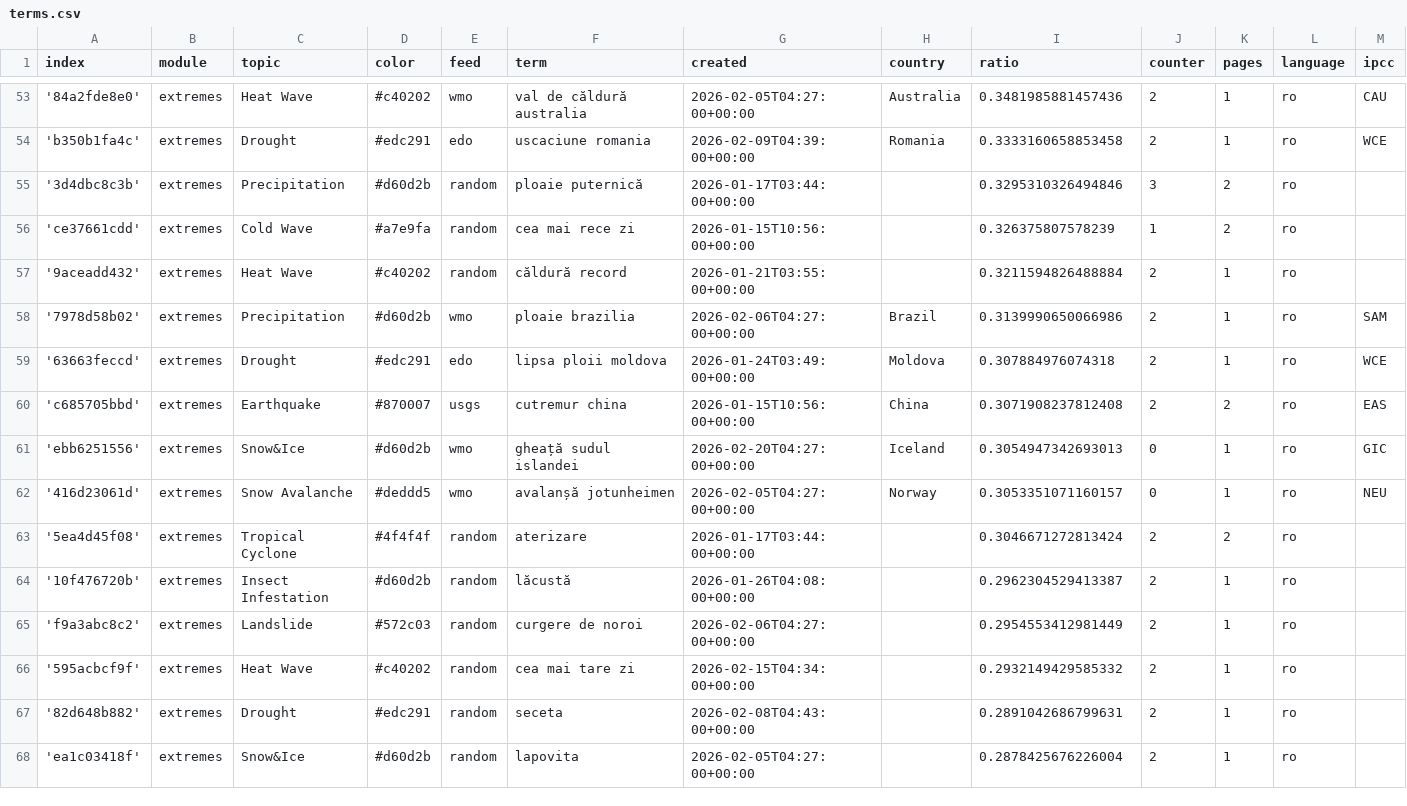
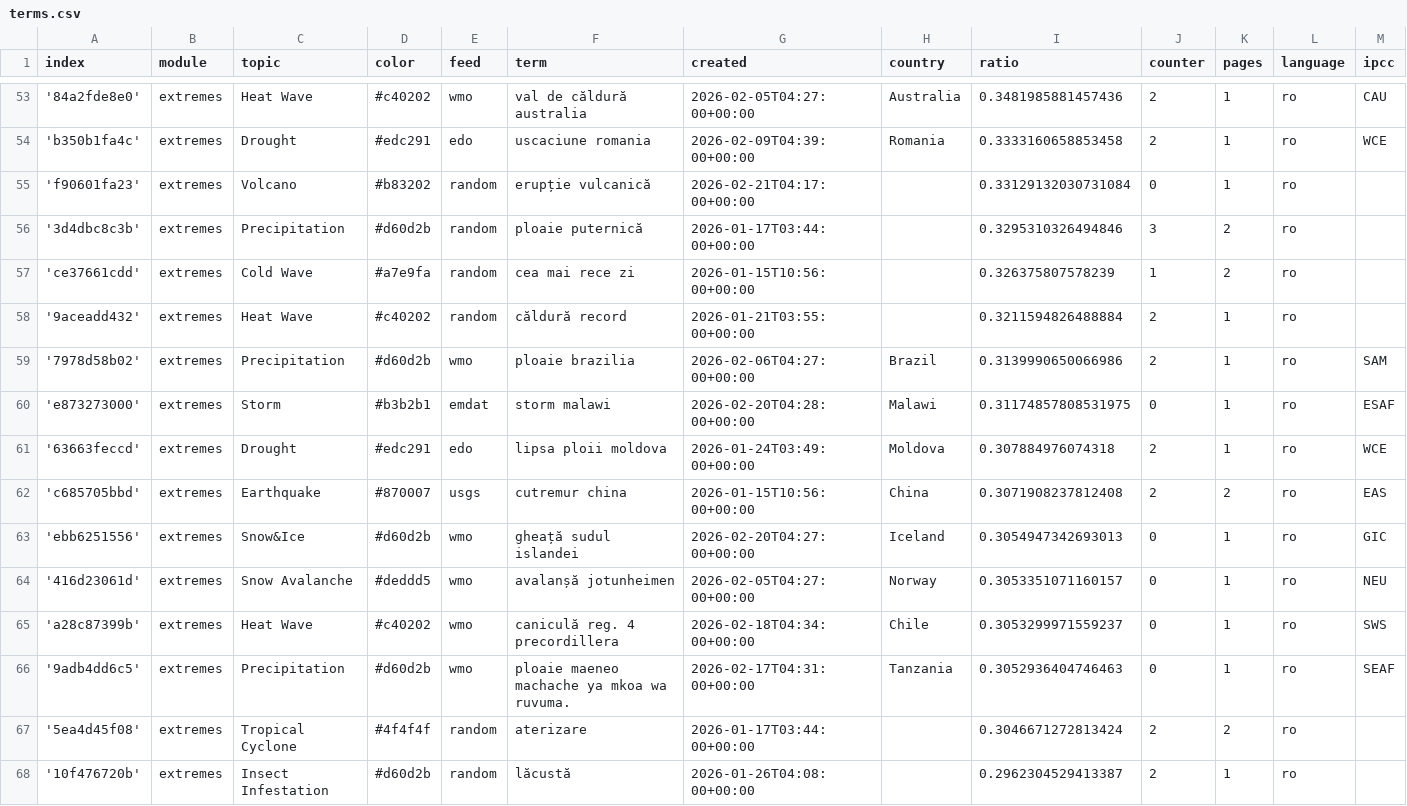
Before and after one commit to TinoH91news/romanianExtremes, a CSV file: terms.csv, drawn as a sheet; only a part is shown, gaps mark what is left out; the shorter side is filled out with more unchanged rows; rows hold the shown columns only; the diff names each change by its address in the sheet, - before the commit and + after, or states it on an @@ line.

Commit message:
Commit from GitHub Actions (import:0.0)

```diff
--- a/terms.csv
+++ b/terms.csv
+row 55: 'f90601fa23' | extremes | Volcano | #b83202 | random | erupție vulcanică | 2026-02-21T04:17:00+00:00 |  | 0.33129132030731084 | 0 | 1 | ro
+row 60: 'e873273000' | extremes | Storm | #b3b2b1 | emdat | storm malawi | 2026-02-20T04:28:00+00:00 | Malawi | 0.31174857808531975 | 0 | 1 | ro | ESAF
+row 65: 'a28c87399b' | extremes | Heat Wave | #c40202 | wmo | caniculă reg. 4 precordillera | 2026-02-18T04:34:00+00:00 | Chile | 0.3053299971559237 | 0 | 1 | ro | SWS
+row 66: '9adb4dd6c5' | extremes | Precipitation | #d60d2b | wmo | ploaie maeneo machache ya mkoa wa ruvuma. | 2026-02-17T04:31:00+00:00 | Tanzania | 0.3052936404746463 | 0 | 1 | ro | SEAF
```
